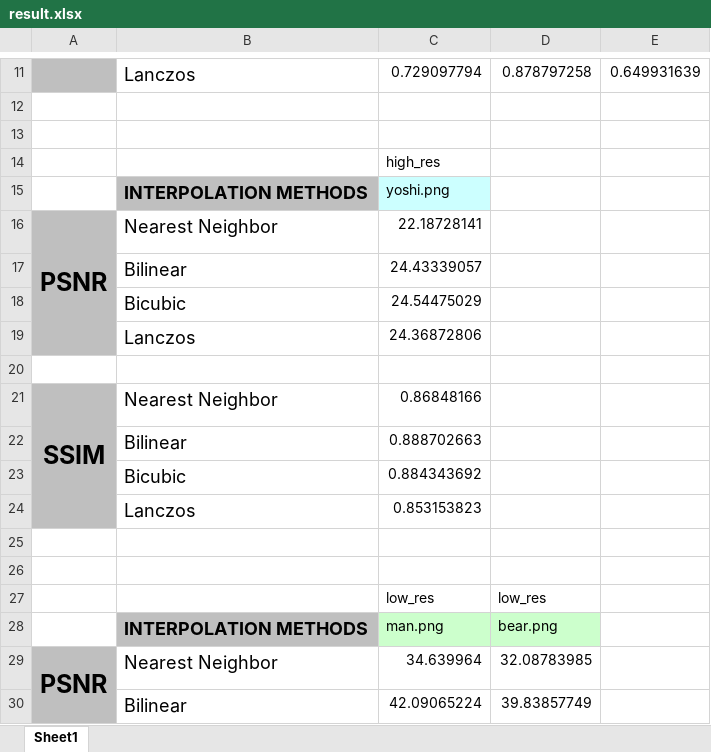
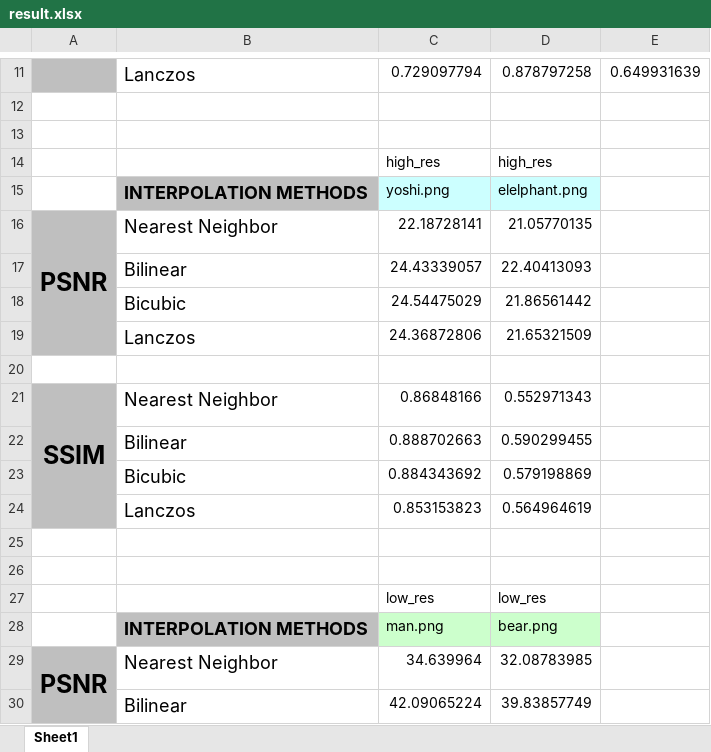
Before and after one commit to KMLA-DEFCON/Image-Upscaling, an Excel workbook: result.xlsx, sheet Sheet1, drawn as a sheet; only a part is shown, gaps mark what is left out; values as stored, in another font and other column widths than the file's, no borders; the diff names each change by its address in the sheet, - before the commit and + after, or states it on an @@ line.

Commit message:
Append image data ver.2 add image in images folder and run performance_eval.py check result in result.xlsx

```diff
--- a/result.xlsx (sheet Sheet1)
+++ b/result.xlsx (sheet Sheet1)
-D14: (empty)
+D14: high_res
-D15: (empty)
+D15: elelphant.png
-D15 fill: none
+D15 fill: #CCFFFF
-D16: (empty)
+D16: 21.05770135
-D17: (empty)
+D17: 22.40413093
-D18: (empty)
+D18: 21.86561442
-D19: (empty)
+D19: 21.65321509
-D21: (empty)
+D21: 0.552971343
-D22: (empty)
+D22: 0.590299455
-D23: (empty)
+D23: 0.579198869
-D24: (empty)
+D24: 0.564964619
```
Also changed, not shown: 2 other files.
